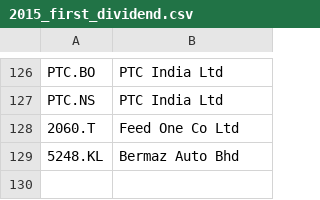
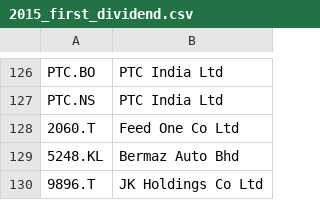
Before and after one commit to nenadnoveljic/trading2, a CSV file: db/2015_first_dividend.csv, drawn as a sheet; only a part is shown, gaps mark what is left out; the diff names each change by its address in the sheet, - before the commit and + after, or states it on an @@ line.

```diff
--- a/db/2015_first_dividend.csv
+++ b/db/2015_first_dividend.csv
+row 130: 9896.T | JK Holdings Co Ltd
```
Also changed, not shown: db/disqualified.csv, 1 other file.
